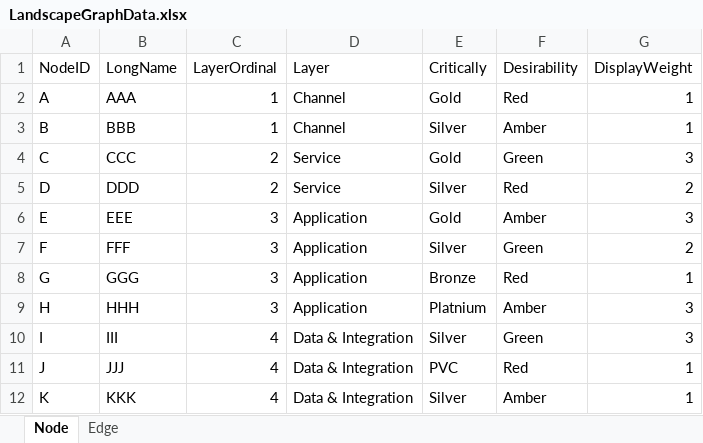
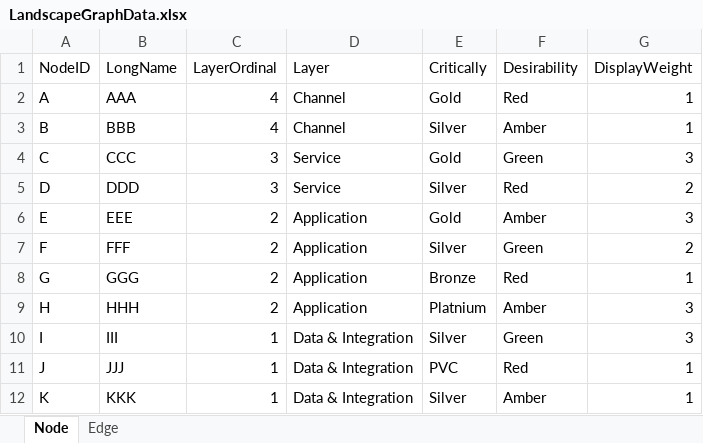
Before and after one commit to Hythlodaeus42/Hackathon2017, an Excel workbook: Data/LandscapeGraphData.xlsx, sheet Node, drawn as a sheet; values as stored, in another font and other column widths than the file's, no borders; the diff names each change by its address in the sheet, - before the commit and + after, or states it on an @@ line.

Commit message:
update layer ordinal

```diff
--- a/Data/LandscapeGraphData.xlsx (sheet Node)
+++ b/Data/LandscapeGraphData.xlsx (sheet Node)
-C2:C3 (LayerOrdinal): 1
+C2:C3 (LayerOrdinal): 4
-C4:C5 (LayerOrdinal): 2
+C4:C5 (LayerOrdinal): 3
-C6:C9 (LayerOrdinal): 3
+C6:C9 (LayerOrdinal): 2
-C10:C12 (LayerOrdinal): 4
+C10:C12 (LayerOrdinal): 1
```
